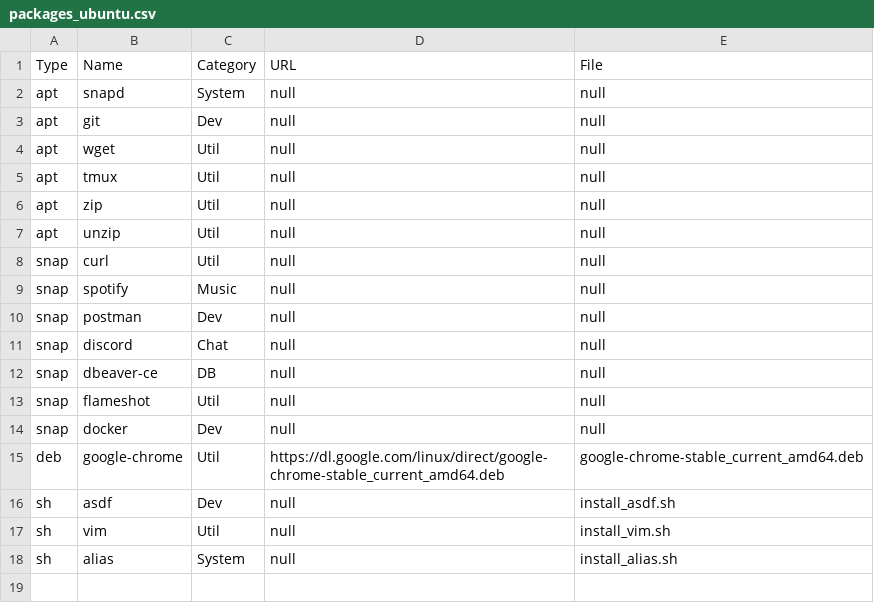
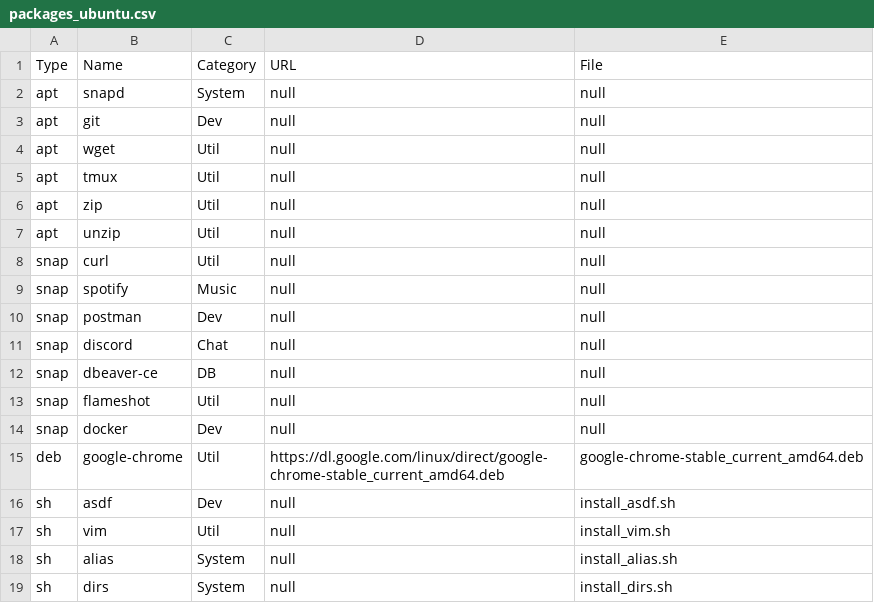
Before and after one commit to FernandoCelmer/dotfiles, a CSV file: setup/packages_ubuntu.csv, drawn as a sheet; the diff names each change by its address in the sheet, - before the commit and + after, or states it on an @@ line.

Commit message:
No Task - Update Packages

```diff
--- a/setup/packages_ubuntu.csv
+++ b/setup/packages_ubuntu.csv
+row 19: sh | dirs | System | null | install_dirs.sh
```
